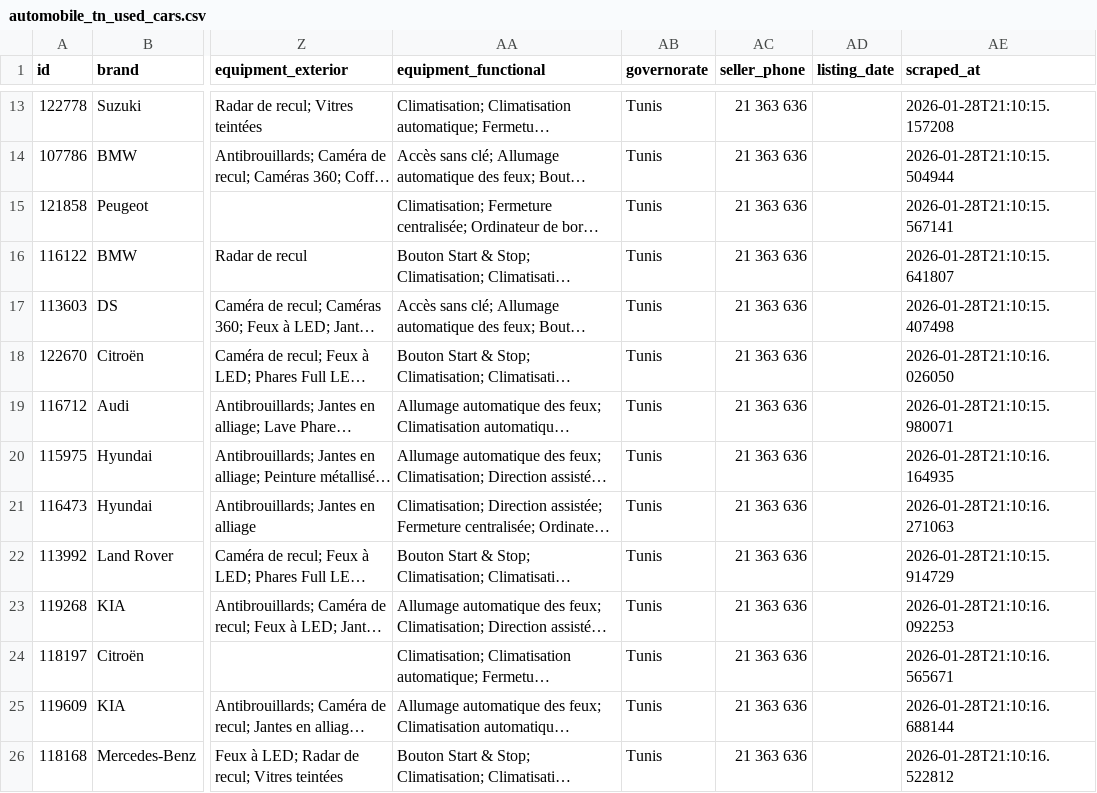
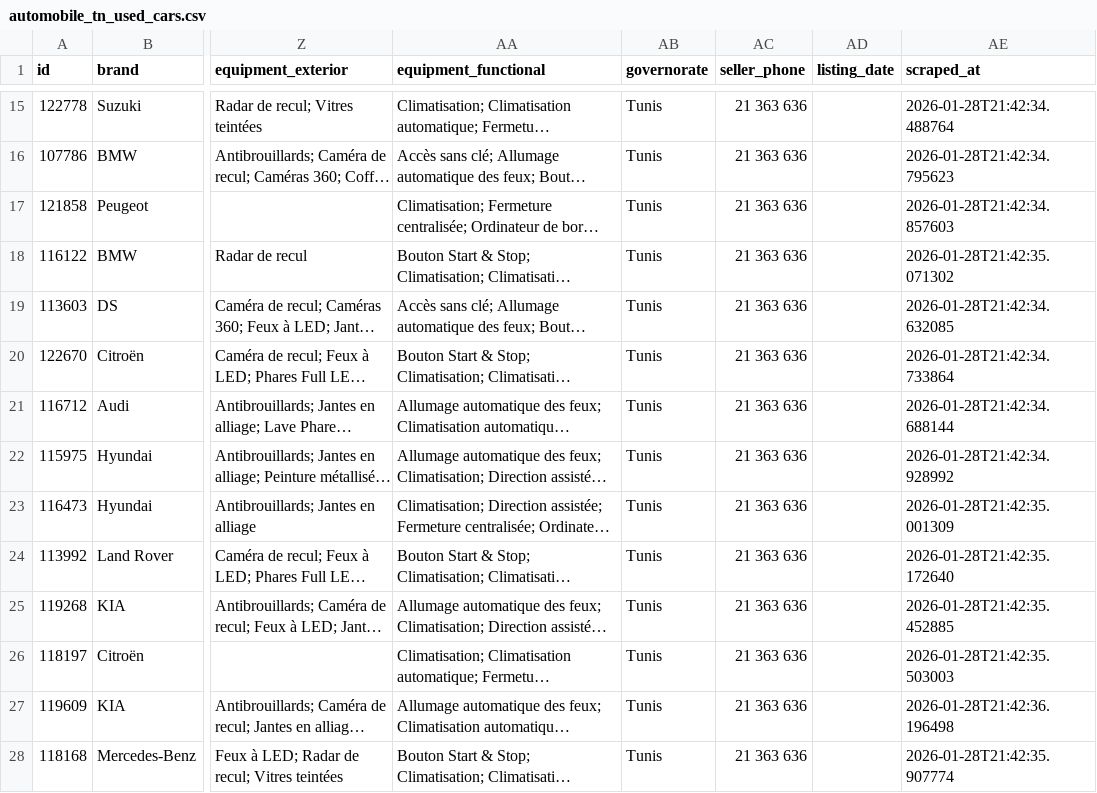
Before and after one commit to alabenkhlifa/automobile-tn-scrapper, a CSV file: automobile_tn_used_cars.csv, drawn as a sheet; only a part is shown, gaps mark what is left out; long unchanged cells end in …; addresses are those after the commit; the diff covers the shown part only; the diff names each change by its address in the sheet, - before the commit and + after, or states it on an @@ line.

```diff
--- a/automobile_tn_used_cars.csv
+++ b/automobile_tn_used_cars.csv
-AE15 (scraped_at): 2026-01-28T21:10:15.157208
+AE15 (scraped_at): 2026-01-28T21:42:34.488764
-AE16 (scraped_at): 2026-01-28T21:10:15.504944
+AE16 (scraped_at): 2026-01-28T21:42:34.795623
-AE17 (scraped_at): 2026-01-28T21:10:15.567141
+AE17 (scraped_at): 2026-01-28T21:42:34.857603
-AE18 (scraped_at): 2026-01-28T21:10:15.641807
+AE18 (scraped_at): 2026-01-28T21:42:35.071302
-AE19 (scraped_at): 2026-01-28T21:10:15.407498
+AE19 (scraped_at): 2026-01-28T21:42:34.632085
-AE20 (scraped_at): 2026-01-28T21:10:16.026050
+AE20 (scraped_at): 2026-01-28T21:42:34.733864
-AE21 (scraped_at): 2026-01-28T21:10:15.980071
+AE21 (scraped_at): 2026-01-28T21:42:34.688144
-AE22 (scraped_at): 2026-01-28T21:10:16.164935
+AE22 (scraped_at): 2026-01-28T21:42:34.928992
-AE23 (scraped_at): 2026-01-28T21:10:16.271063
+AE23 (scraped_at): 2026-01-28T21:42:35.001309
-AE24 (scraped_at): 2026-01-28T21:10:15.914729
+AE24 (scraped_at): 2026-01-28T21:42:35.172640
-AE25 (scraped_at): 2026-01-28T21:10:16.092253
+AE25 (scraped_at): 2026-01-28T21:42:35.452885
-AE26 (scraped_at): 2026-01-28T21:10:16.565671
+AE26 (scraped_at): 2026-01-28T21:42:35.503003
-AE27 (scraped_at): 2026-01-28T21:10:16.688144
+AE27 (scraped_at): 2026-01-28T21:42:36.196498
-AE28 (scraped_at): 2026-01-28T21:10:16.522812
+AE28 (scraped_at): 2026-01-28T21:42:35.907774
```
Also changed, not shown: 2 added rows, 2 removed rows and 44 edited cells elsewhere in this file, automobile_tn_new_cars.csv, 12 other files.
